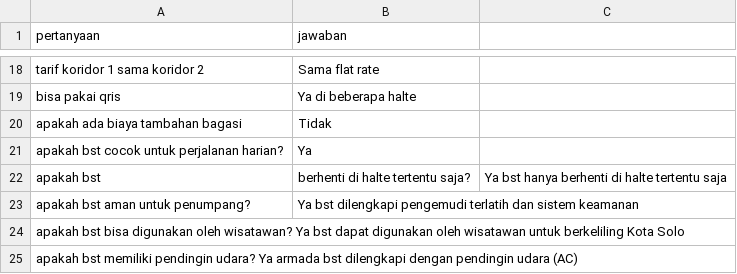
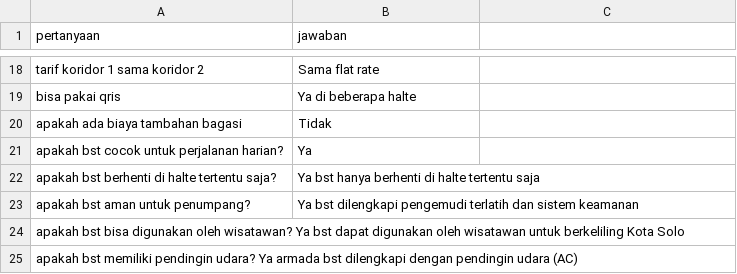
Before and after one commit to anggarainiput98-source/chatbot-bst, a CSV file: data/dataset.csv, drawn as a sheet; only a part is shown, gaps mark what is left out.

Commit message:
Update dataset.csv

```diff
--- a/data/dataset.csv
+++ b/data/dataset.csv
@@ -21,3 +21,3 @@ apakah ada biaya tambahan bagasi, Tidak
 apakah bst cocok untuk perjalanan harian?, Ya
-apakah bst, berhenti di halte tertentu saja?, Ya bst hanya berhenti di halte tertentu saja
+apakah bst berhenti di halte tertentu saja?, Ya bst hanya berhenti di halte tertentu saja
 apakah bst aman untuk penumpang?, Ya bst dilengkapi pengemudi terlatih dan sistem keamanan
```
